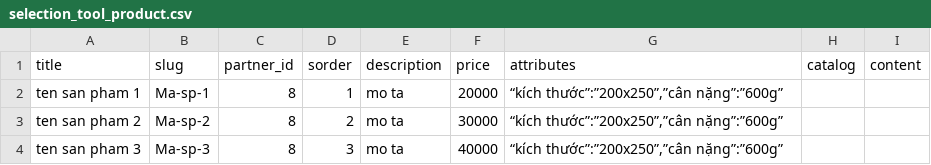
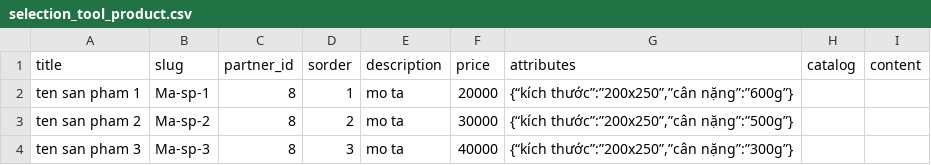
Before and after one commit to nhtuan231096/CodeHopLongTech, a CSV file: public/admin/sample_import/selection_tool_product.csv, drawn as a sheet.

```diff
--- a/public/admin/sample_import/selection_tool_product.csv
+++ b/public/admin/sample_import/selection_tool_product.csv
@@ -1,4 +1,4 @@
 title,slug,partner_id,sorder,description,price,attributes,catalog,content
-ten san pham 1,Ma-sp-1,8,1,mo ta,20000,"“kích thước”:”200x250”,”cân nặng”:”600g”",,
-ten san pham 2,Ma-sp-2,8,2,mo ta,30000,"“kích thước”:”200x250”,”cân nặng”:”600g”",,
-ten san pham 3,Ma-sp-3,8,3,mo ta,40000,"“kích thước”:”200x250”,”cân nặng”:”600g”",,
+ten san pham 1,Ma-sp-1,8,1,mo ta,20000,"{“kích thước”:”200x250”,”cân nặng”:”600g”}",,
+ten san pham 2,Ma-sp-2,8,2,mo ta,30000,"{“kích thước”:”200x250”,”cân nặng”:”500g”}",,
+ten san pham 3,Ma-sp-3,8,3,mo ta,40000,"{“kích thước”:”200x250”,”cân nặng”:”300g”}",,
```
Also changed, not shown: 8 other files.
